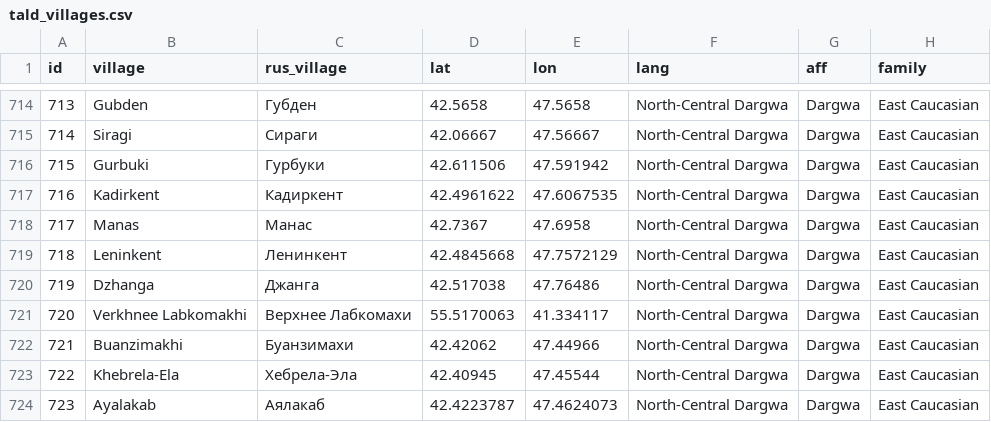
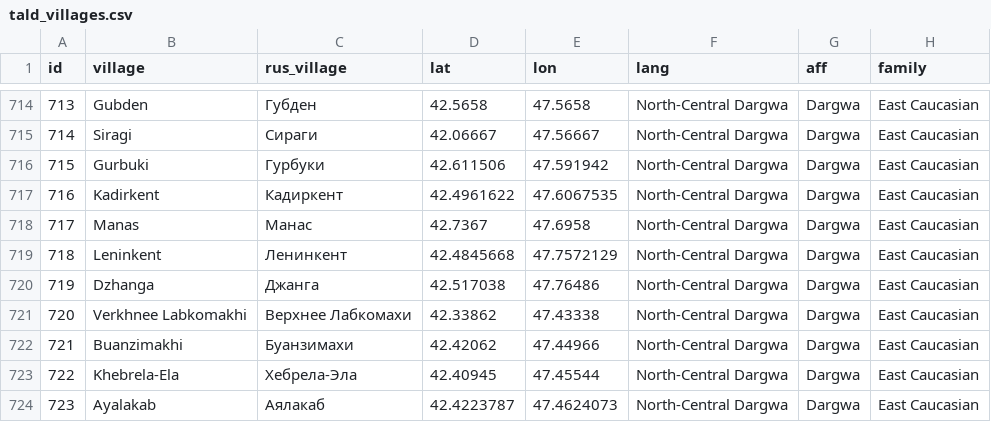
Before and after one commit to LingConLab/TALD, a CSV file: data/tald_villages.csv, drawn as a sheet; only a part is shown, gaps mark what is left out; the diff names each change by its address in the sheet, - before the commit and + after, or states it on an @@ line.

Commit message:
update Verkhniy Labkomakhi coordinate

```diff
--- a/data/tald_villages.csv
+++ b/data/tald_villages.csv
-D721 (lat): 55.5170063
+D721 (lat): 42.33862
-E721 (lon): 41.334117
+E721 (lon): 47.43338
```
